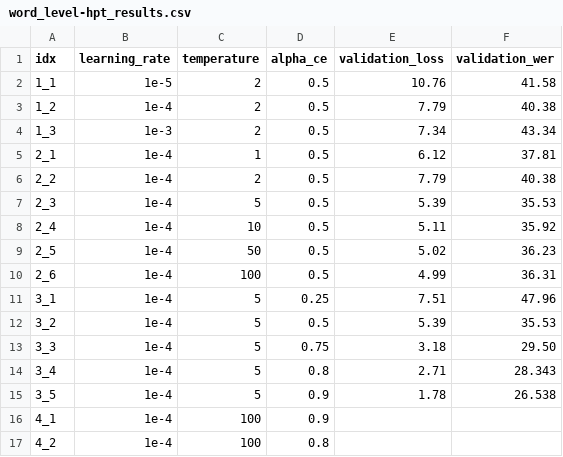
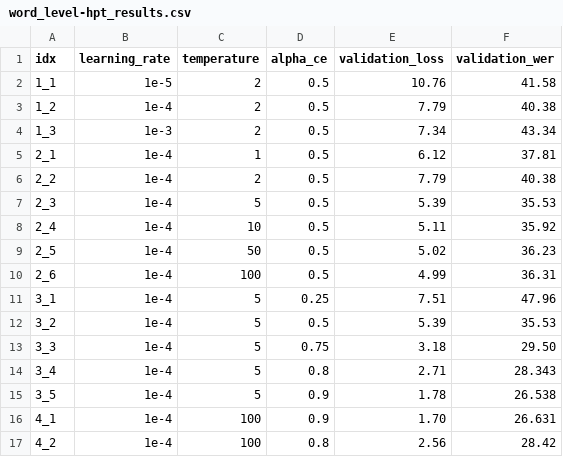
Before and after one commit to tonywu71/distilling-and-forgetting-in-large-pre-trained-models, a CSV file: run/distil/word_level/sequential_hpt/word_level-hpt_results.csv, drawn as a sheet.

Commit message:
Update HPT results CSV file

```diff
--- a/run/distil/word_level/sequential_hpt/word_level-hpt_results.csv
+++ b/run/distil/word_level/sequential_hpt/word_level-hpt_results.csv
@@ -15,3 +15,3 @@ idx,learning_rate,temperature,alpha_ce,validation_loss,validation_wer
 3_5,1e-4,5,0.9,1.78,26.538
-4_1,1e-4,100,0.9,,
-4_2,1e-4,100,0.8,,
+4_1,1e-4,100,0.9,1.70,26.631
+4_2,1e-4,100,0.8,2.56,28.42
```
